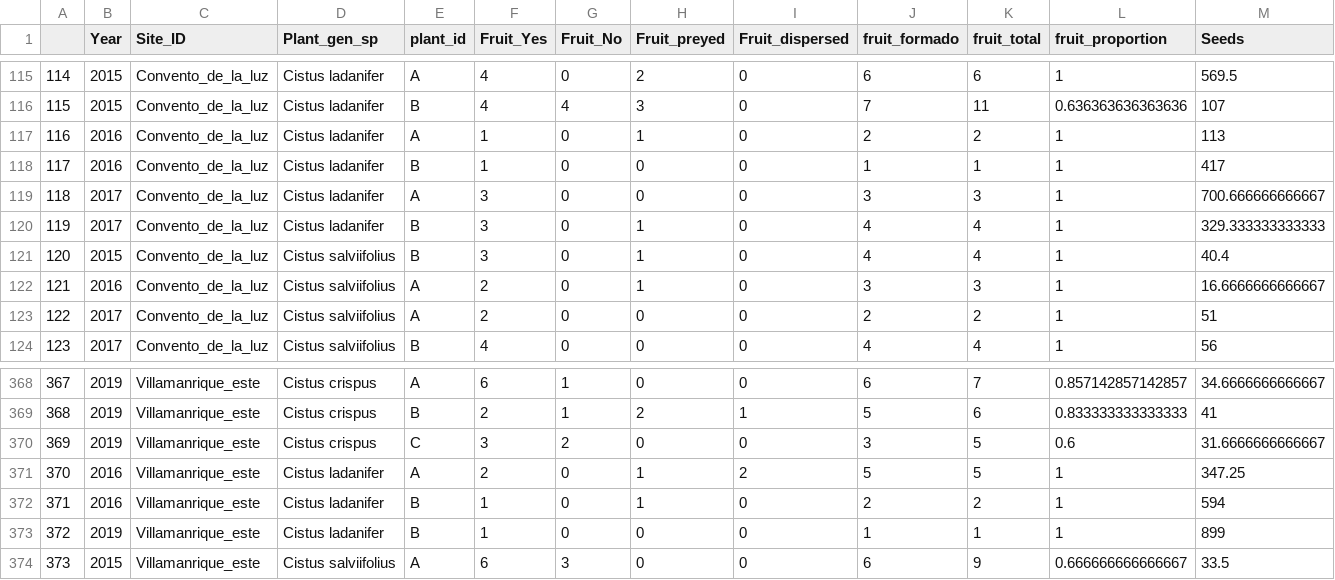
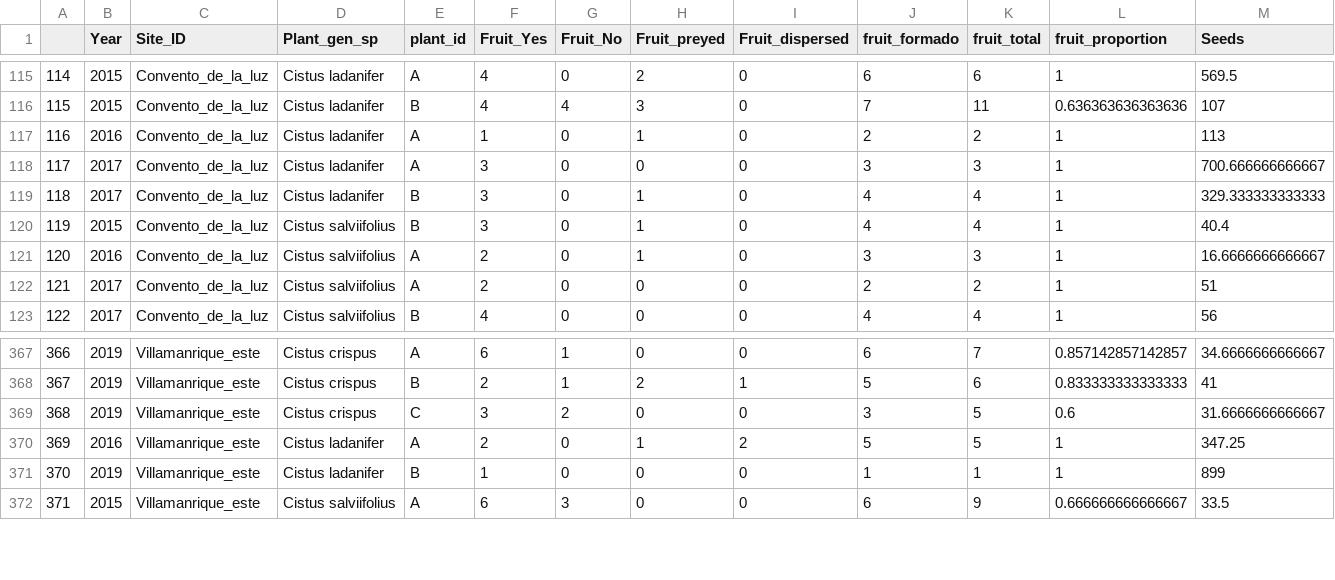
Before and after one commit to ETobajas/stability-and-function, a CSV file: Data/Pollinator_Plant.csv, drawn as a sheet; only a part is shown, gaps mark what is left out; removed rows and columns are numbered as before the commit, all else as after; rows hold the shown columns only; the diff names each change by its address in the sheet, - before the commit and + after, or states it on an @@ line.

Commit message:
Pollinator-Plant

```diff
--- a/Data/Pollinator_Plant.csv
+++ b/Data/Pollinator_Plant.csv
-row 118: 117 | 2016 | Convento_de_la_luz | Cistus ladanifer | B | 1 | 0 | 0 | 0 | 1 | 1 | 1 | 417
@@ column A renumbered from row 118 down @@
-row 372: 371 | 2016 | Villamanrique_este | Cistus ladanifer | B | 1 | 0 | 1 | 0 | 2 | 2 | 1 | 594
```
Also changed, not shown: Data/Pollinator_Plant_fruityes.csv.
